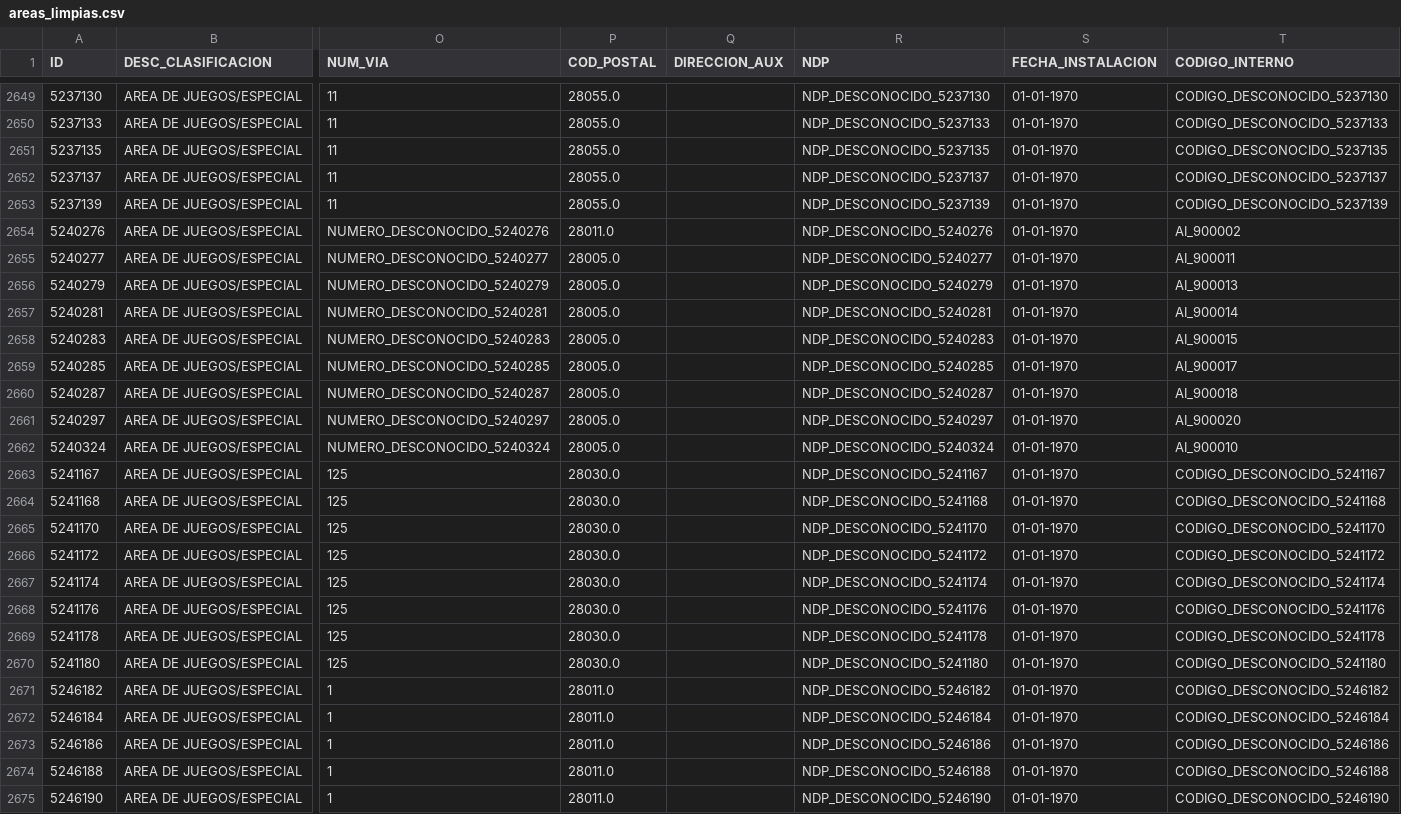
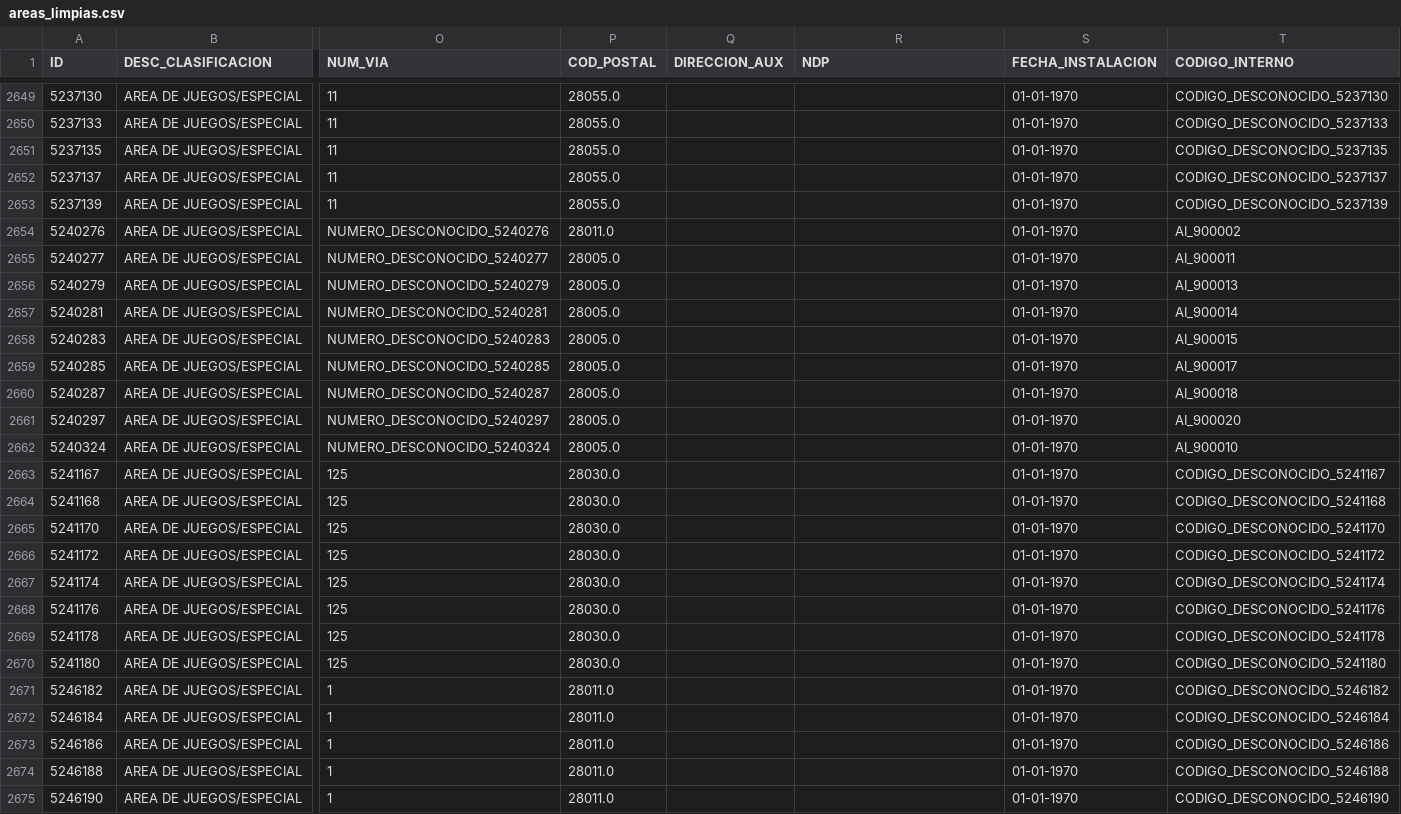
Before and after one commit to CLopMan/ArquitecturaDatos, a CSV file: entregable2/output/areas_limpias.csv, drawn as a sheet; only a part is shown, gaps mark what is left out; the diff covers the shown part only; the diff names each change by its address in the sheet, - before the commit and + after, or states it on an @@ line.

```diff
--- a/entregable2/output/areas_limpias.csv
+++ b/entregable2/output/areas_limpias.csv
-R2649 (NDP): NDP_DESCONOCIDO_5237130
+R2649 (NDP): (empty)
-R2650 (NDP): NDP_DESCONOCIDO_5237133
+R2650 (NDP): (empty)
-R2651 (NDP): NDP_DESCONOCIDO_5237135
+R2651 (NDP): (empty)
-R2652 (NDP): NDP_DESCONOCIDO_5237137
+R2652 (NDP): (empty)
-R2653 (NDP): NDP_DESCONOCIDO_5237139
+R2653 (NDP): (empty)
-R2654 (NDP): NDP_DESCONOCIDO_5240276
+R2654 (NDP): (empty)
-R2655 (NDP): NDP_DESCONOCIDO_5240277
+R2655 (NDP): (empty)
-R2656 (NDP): NDP_DESCONOCIDO_5240279
+R2656 (NDP): (empty)
-R2657 (NDP): NDP_DESCONOCIDO_5240281
+R2657 (NDP): (empty)
-R2658 (NDP): NDP_DESCONOCIDO_5240283
+R2658 (NDP): (empty)
-R2659 (NDP): NDP_DESCONOCIDO_5240285
+R2659 (NDP): (empty)
-R2660 (NDP): NDP_DESCONOCIDO_5240287
+R2660 (NDP): (empty)
-R2661 (NDP): NDP_DESCONOCIDO_5240297
+R2661 (NDP): (empty)
-R2662 (NDP): NDP_DESCONOCIDO_5240324
+R2662 (NDP): (empty)
-R2663 (NDP): NDP_DESCONOCIDO_5241167
+R2663 (NDP): (empty)
-R2664 (NDP): NDP_DESCONOCIDO_5241168
+R2664 (NDP): (empty)
-R2665 (NDP): NDP_DESCONOCIDO_5241170
+R2665 (NDP): (empty)
-R2666 (NDP): NDP_DESCONOCIDO_5241172
+R2666 (NDP): (empty)
-R2667 (NDP): NDP_DESCONOCIDO_5241174
+R2667 (NDP): (empty)
-R2668 (NDP): NDP_DESCONOCIDO_5241176
+R2668 (NDP): (empty)
-R2669 (NDP): NDP_DESCONOCIDO_5241178
+R2669 (NDP): (empty)
-R2670 (NDP): NDP_DESCONOCIDO_5241180
+R2670 (NDP): (empty)
-R2671 (NDP): NDP_DESCONOCIDO_5246182
+R2671 (NDP): (empty)
-R2672 (NDP): NDP_DESCONOCIDO_5246184
+R2672 (NDP): (empty)
-R2673 (NDP): NDP_DESCONOCIDO_5246186
+R2673 (NDP): (empty)
-R2674 (NDP): NDP_DESCONOCIDO_5246188
+R2674 (NDP): (empty)
-R2675 (NDP): NDP_DESCONOCIDO_5246190
+R2675 (NDP): (empty)
```
Also changed, not shown: 172 edited cells elsewhere in this file, 2 other files.
